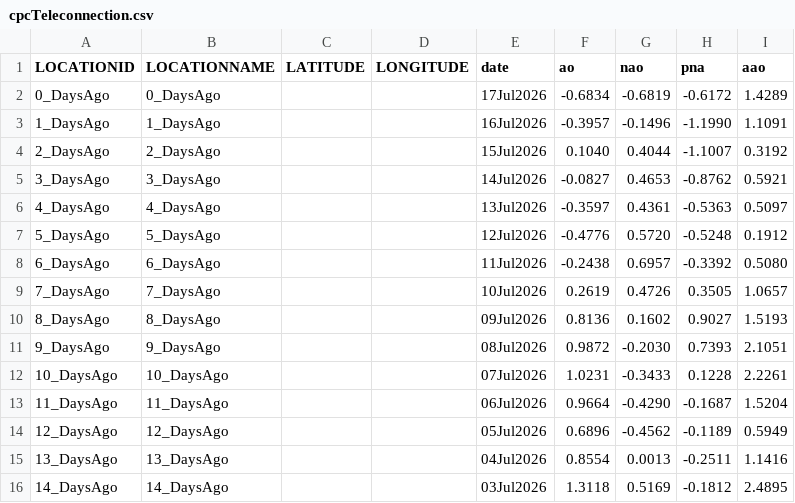
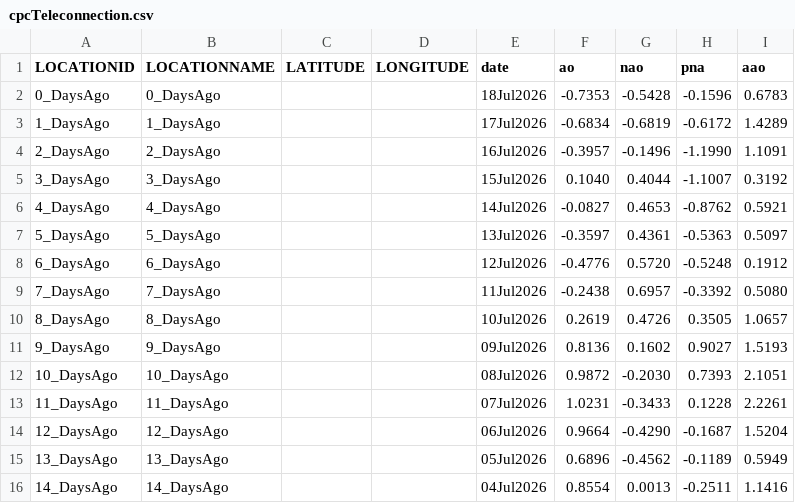
Before and after one commit to theweatherman561/cpcTeleconnectionNavCSV, a CSV file: cpcTeleconnection.csv, drawn as a sheet.

Commit message:
updated files

```diff
--- a/cpcTeleconnection.csv
+++ b/cpcTeleconnection.csv
@@ -1,16 +1,16 @@
 LOCATIONID,LOCATIONNAME,LATITUDE,LONGITUDE,date,ao,nao,pna,aao
-0_DaysAgo,0_DaysAgo,,,17Jul2026,-0.6834,-0.6819,-0.6172,1.4289
-1_DaysAgo,1_DaysAgo,,,16Jul2026,-0.3957,-0.1496,-1.1990,1.1091
-2_DaysAgo,2_DaysAgo,,,15Jul2026,0.1040,0.4044,-1.1007,0.3192
-3_DaysAgo,3_DaysAgo,,,14Jul2026,-0.0827,0.4653,-0.8762,0.5921
-4_DaysAgo,4_DaysAgo,,,13Jul2026,-0.3597,0.4361,-0.5363,0.5097
-5_DaysAgo,5_DaysAgo,,,12Jul2026,-0.4776,0.5720,-0.5248,0.1912
-6_DaysAgo,6_DaysAgo,,,11Jul2026,-0.2438,0.6957,-0.3392,0.5080
-7_DaysAgo,7_DaysAgo,,,10Jul2026,0.2619,0.4726,0.3505,1.0657
-8_DaysAgo,8_DaysAgo,,,09Jul2026,0.8136,0.1602,0.9027,1.5193
-9_DaysAgo,9_DaysAgo,,,08Jul2026,0.9872,-0.2030,0.7393,2.1051
-10_DaysAgo,10_DaysAgo,,,07Jul2026,1.0231,-0.3433,0.1228,2.2261
-11_DaysAgo,11_DaysAgo,,,06Jul2026,0.9664,-0.4290,-0.1687,1.5204
-12_DaysAgo,12_DaysAgo,,,05Jul2026,0.6896,-0.4562,-0.1189,0.5949
-13_DaysAgo,13_DaysAgo,,,04Jul2026,0.8554,0.0013,-0.2511,1.1416
-14_DaysAgo,14_DaysAgo,,,03Jul2026,1.3118,0.5169,-0.1812,2.4895
+0_DaysAgo,0_DaysAgo,,,18Jul2026,-0.7353,-0.5428,-0.1596,0.6783
+1_DaysAgo,1_DaysAgo,,,17Jul2026,-0.6834,-0.6819,-0.6172,1.4289
+2_DaysAgo,2_DaysAgo,,,16Jul2026,-0.3957,-0.1496,-1.1990,1.1091
+3_DaysAgo,3_DaysAgo,,,15Jul2026,0.1040,0.4044,-1.1007,0.3192
+4_DaysAgo,4_DaysAgo,,,14Jul2026,-0.0827,0.4653,-0.8762,0.5921
+5_DaysAgo,5_DaysAgo,,,13Jul2026,-0.3597,0.4361,-0.5363,0.5097
+6_DaysAgo,6_DaysAgo,,,12Jul2026,-0.4776,0.5720,-0.5248,0.1912
+7_DaysAgo,7_DaysAgo,,,11Jul2026,-0.2438,0.6957,-0.3392,0.5080
+8_DaysAgo,8_DaysAgo,,,10Jul2026,0.2619,0.4726,0.3505,1.0657
+9_DaysAgo,9_DaysAgo,,,09Jul2026,0.8136,0.1602,0.9027,1.5193
+10_DaysAgo,10_DaysAgo,,,08Jul2026,0.9872,-0.2030,0.7393,2.1051
+11_DaysAgo,11_DaysAgo,,,07Jul2026,1.0231,-0.3433,0.1228,2.2261
+12_DaysAgo,12_DaysAgo,,,06Jul2026,0.9664,-0.4290,-0.1687,1.5204
+13_DaysAgo,13_DaysAgo,,,05Jul2026,0.6896,-0.4562,-0.1189,0.5949
+14_DaysAgo,14_DaysAgo,,,04Jul2026,0.8554,0.0013,-0.2511,1.1416
```
